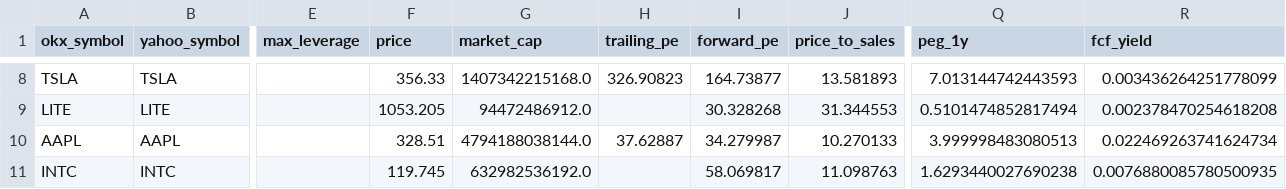
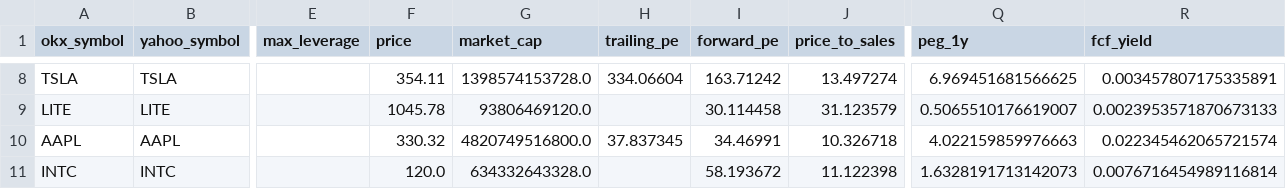
Before and after one commit to Patoinks/Test, a CSV file: data/latest.csv, drawn as a sheet; only a part is shown, gaps mark what is left out; the diff covers the shown part only; the diff names each change by its address in the sheet, - before the commit and + after, or states it on an @@ line.

```diff
--- a/data/latest.csv
+++ b/data/latest.csv
-F8 (price): 356.33
+F8 (price): 354.11
-G8 (market_cap): 1407342215168.0
+G8 (market_cap): 1398574153728.0
-H8 (trailing_pe): 326.90823
+H8 (trailing_pe): 334.06604
-I8 (forward_pe): 164.73877
+I8 (forward_pe): 163.71242
-J8 (price_to_sales): 13.581893
+J8 (price_to_sales): 13.497274
-Q8 (peg_1y): 7.013144742443593
+Q8 (peg_1y): 6.969451681566625
-R8 (fcf_yield): 0.003436264251778099
+R8 (fcf_yield): 0.003457807175335891
-F9 (price): 1053.205
+F9 (price): 1045.78
-G9 (market_cap): 94472486912.0
+G9 (market_cap): 93806469120.0
-I9 (forward_pe): 30.328268
+I9 (forward_pe): 30.114458
-J9 (price_to_sales): 31.344553
+J9 (price_to_sales): 31.123579
-Q9 (peg_1y): 0.5101474852817494
+Q9 (peg_1y): 0.5065510176619007
-R9 (fcf_yield): 0.002378470254618208
+R9 (fcf_yield): 0.0023953571870673133
-F10 (price): 328.51
+F10 (price): 330.32
-G10 (market_cap): 4794188038144.0
+G10 (market_cap): 4820749516800.0
-H10 (trailing_pe): 37.62887
+H10 (trailing_pe): 37.837345
-I10 (forward_pe): 34.279987
+I10 (forward_pe): 34.46991
-J10 (price_to_sales): 10.270133
+J10 (price_to_sales): 10.326718
-Q10 (peg_1y): 3.999998483080513
+Q10 (peg_1y): 4.022159859976663
-R10 (fcf_yield): 0.022469263741624734
+R10 (fcf_yield): 0.022345462065721574
-F11 (price): 119.745
+F11 (price): 120.0
-G11 (market_cap): 632982536192.0
+G11 (market_cap): 634332643328.0
-I11 (forward_pe): 58.069817
+I11 (forward_pe): 58.193672
-J11 (price_to_sales): 11.098763
+J11 (price_to_sales): 11.122398
-Q11 (peg_1y): 1.6293440027690238
+Q11 (peg_1y): 1.6328191713142073
-R11 (fcf_yield): 0.0076880085780500935
+R11 (fcf_yield): 0.0076716454989116814
```
Also changed, not shown: 1 added row, 1 removed row and 82 edited cells elsewhere in this file, data/history.csv, 2 other files.
